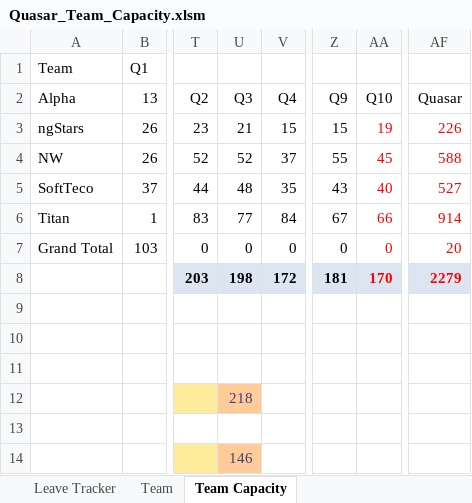
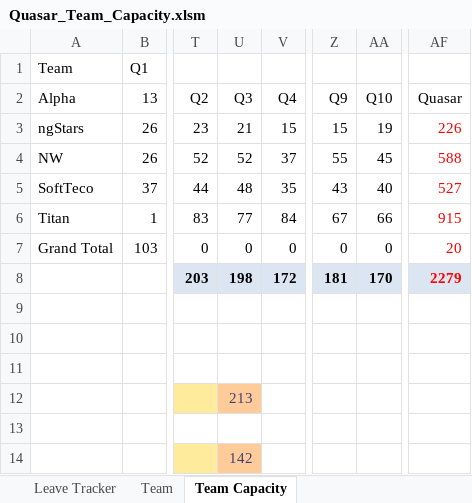
Before and after one commit to folomeshin/etc, an Excel workbook: leave-tracker/Quasar_Team_Capacity.xlsm, sheet Team Capacity, drawn as a sheet; only a part is shown, gaps mark what is left out; values as stored, in another font and other column widths than the file's, no borders; table styles not drawn; the diff names each change by its address in the sheet, - before the commit and + after, or states it on an @@ line.

```diff
--- a/leave-tracker/Quasar_Team_Capacity.xlsm (sheet Team Capacity)
+++ b/leave-tracker/Quasar_Team_Capacity.xlsm (sheet Team Capacity)
-AA3:AA8 text colour: #FF0000
+AA3:AA8 text colour: black
-AF6: 914
+AF6: 915
-U12: 218
+U12: 213
-U14: 146
+U14: 142
```
Also changed, not shown: sheet Team, sheet Leave Tracker, formulas that keep their value.
